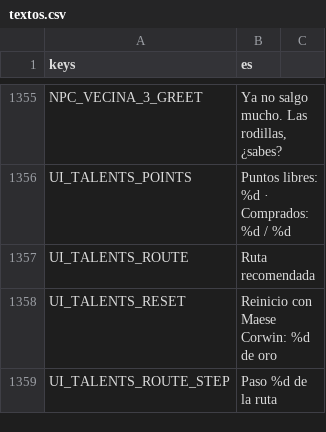
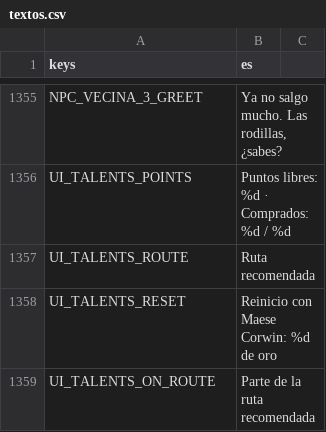
Before and after one commit to CabadaAndres11/thalandor-online-3d, a CSV file: data/texts/textos.csv, drawn as a sheet; only a part is shown, gaps mark what is left out; removed rows and columns are numbered as before the commit, all else as after; the diff names each change by its address in the sheet, - before the commit and + after, or states it on an @@ line.

```diff
--- a/data/texts/textos.csv
+++ b/data/texts/textos.csv
-row 1359: UI_TALENTS_ROUTE_STEP | Paso %d de la ruta
+row 1359: UI_TALENTS_ON_ROUTE | Parte de la ruta recomendada
```
Also changed, not shown: 3 other files.
